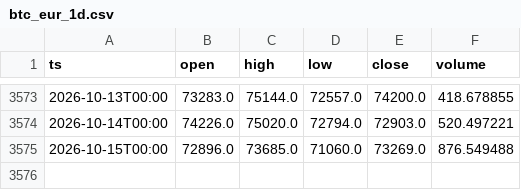
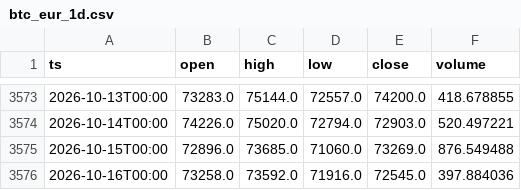
Before and after one commit to abrilcalle/academia-agentes, a CSV file: data/btc_eur_1d.csv, drawn as a sheet; only a part is shown, gaps mark what is left out; the diff names each change by its address in the sheet, - before the commit and + after, or states it on an @@ line.

```diff
--- a/data/btc_eur_1d.csv
+++ b/data/btc_eur_1d.csv
+row 3576: 2026-10-16T00:00 | 73258.0 | 73592.0 | 71916.0 | 72545.0 | 397.884036
```
Also changed, not shown: data/btc_eur_1h/2026-10.csv, data/kronos_1d_kronos-small_c120_h7.csv, 3 other files.
